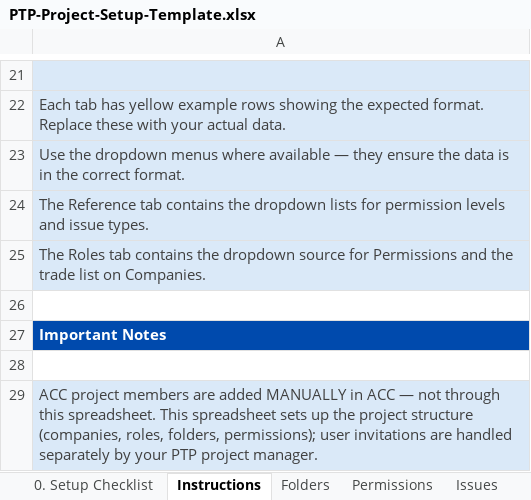
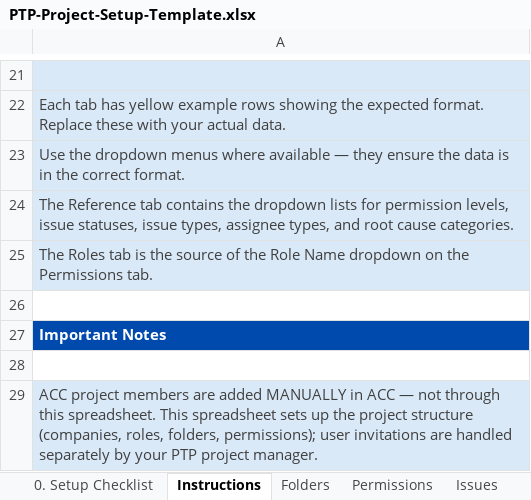
Before and after one commit to jmsfoote/aps-mcp-server-nodejs, an Excel workbook: PTP-Project-Setup-Template.xlsx, sheet Instructions, drawn as a sheet; only a part is shown, gaps mark what is left out; values as stored, in another font and other column widths than the file's, no borders; the diff names each change by its address in the sheet, - before the commit and + after, or states it on an @@ line.

```diff
--- a/PTP-Project-Setup-Template.xlsx (sheet Instructions)
+++ b/PTP-Project-Setup-Template.xlsx (sheet Instructions)
-A24: …for permission levels and issue types.
+A24: …for permission levels, issue statuses, issue types, assignee types, and root cause categories.
-A25: …Roles tab contains the dropdown source for Permissions and the trade list on Companies.
+A25: …Roles tab is the source of the Role Name dropdown on the Permissions tab.
```
Also changed, not shown: 1 other file.
